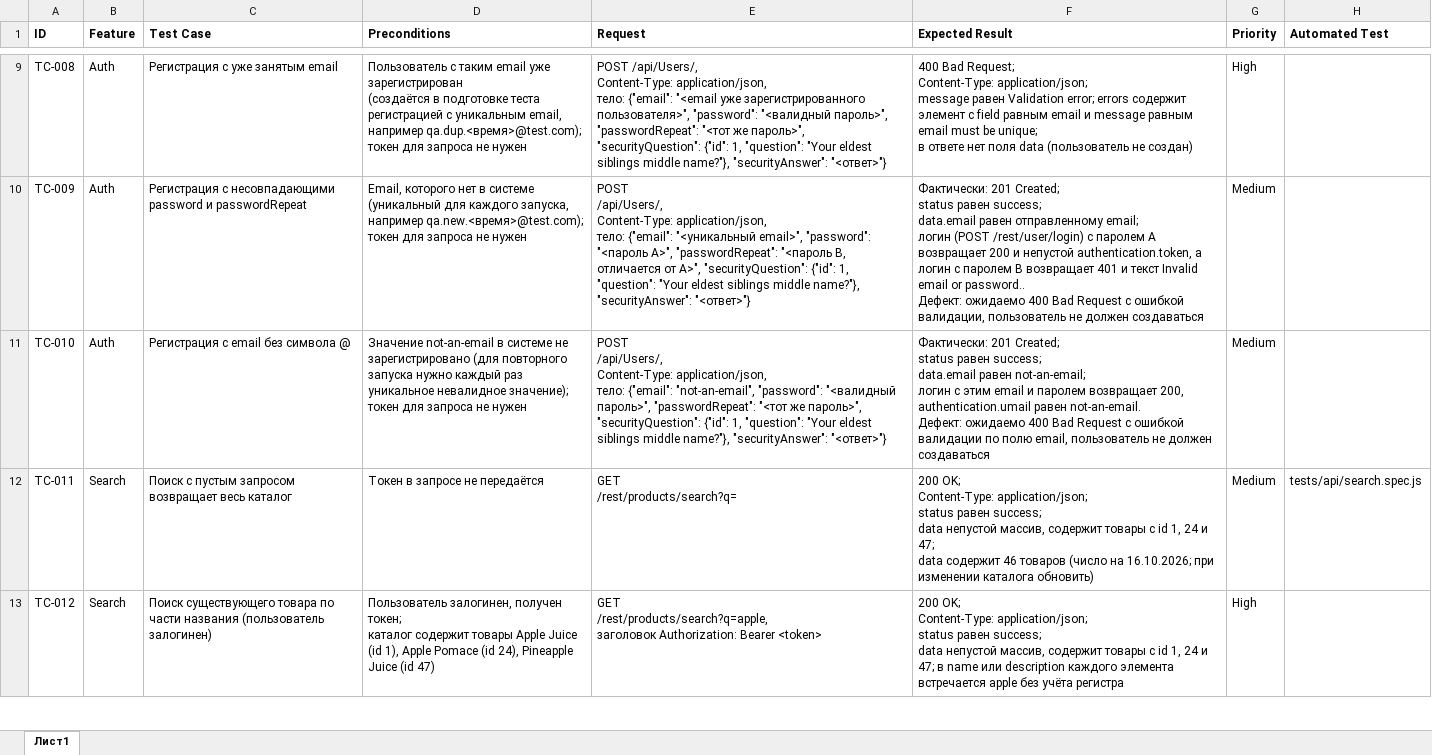
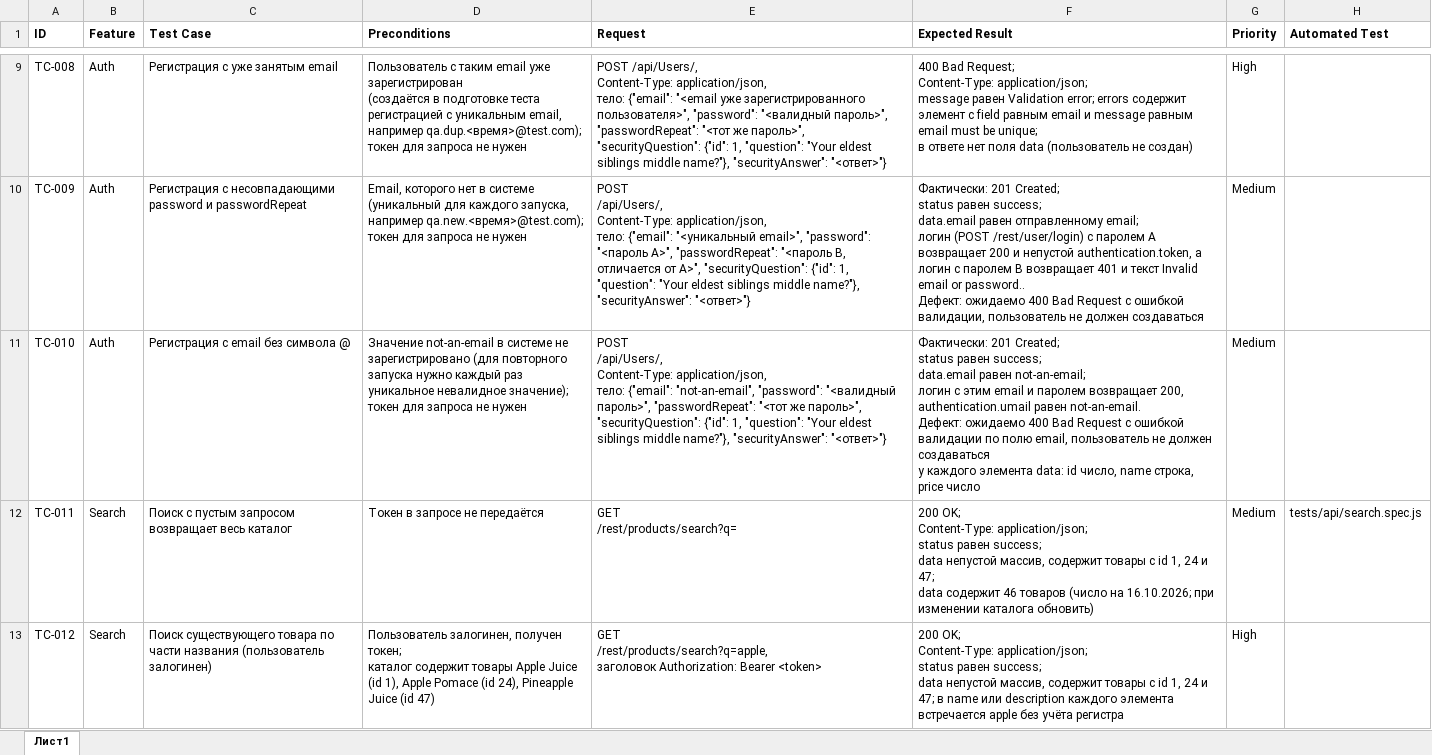
Before and after one commit to lynxBios/promise-all-the-aqa-team, an Excel workbook: API-test-cases.xlsx, sheet Лист1, drawn as a sheet; only a part is shown, gaps mark what is left out; values as stored, in another font and other column widths than the file's, no borders; charts and pictures not drawn; ↵ is a line break in a cell; the diff covers the shown part only; the diff names each change by its address in the sheet, - before the commit and + after, or states it on an @@ line.

```diff
--- a/API-test-cases.xlsx (sheet Лист1)
+++ b/API-test-cases.xlsx (sheet Лист1)
-F11 (Expected Result): …должен создаваться
+F11 (Expected Result): …должен создаваться ↵ у каждого элемента data: id число, name строка, price число
```
Also changed, not shown: 2 edited cells elsewhere in this sheet, charts or pictures.
